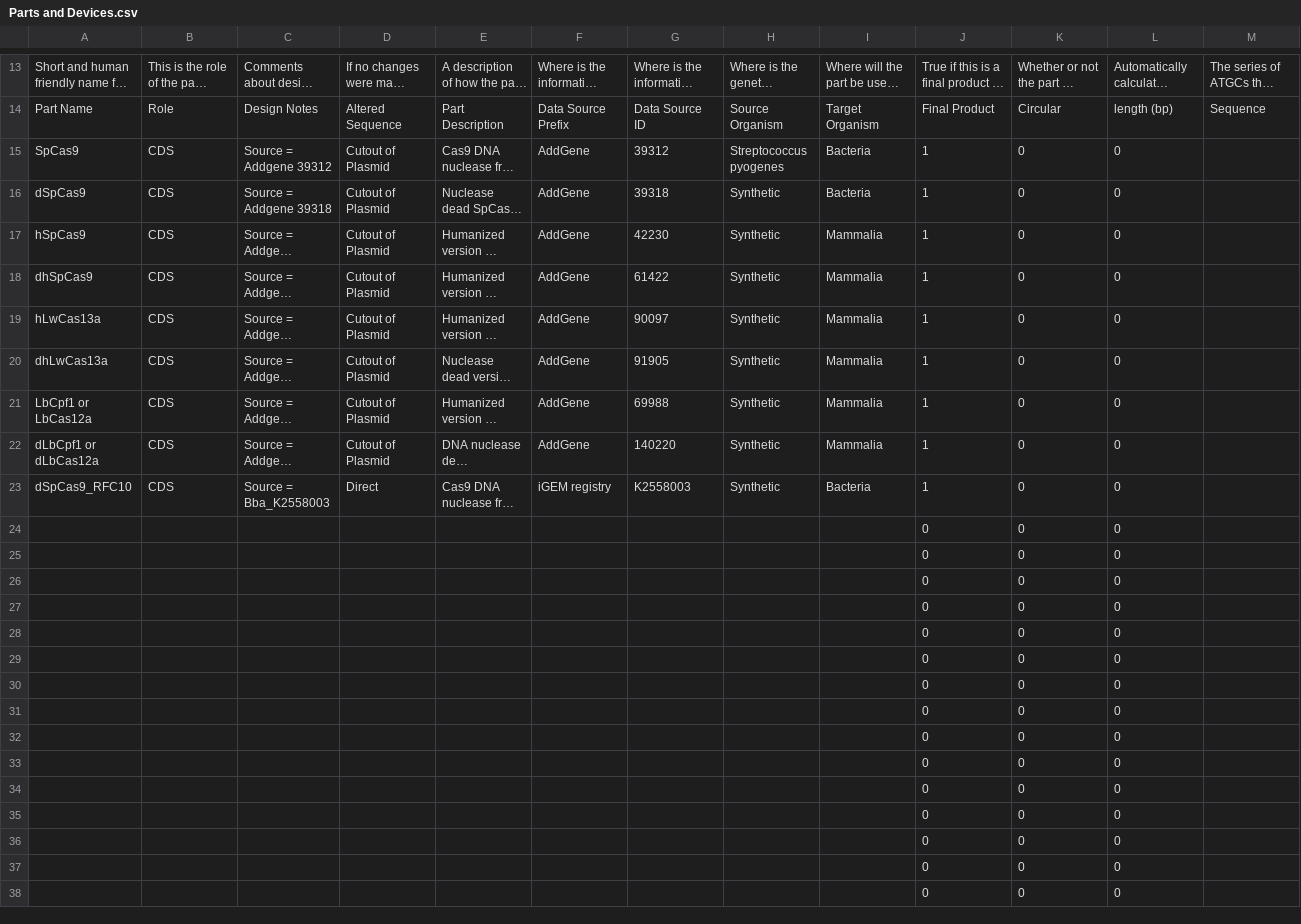
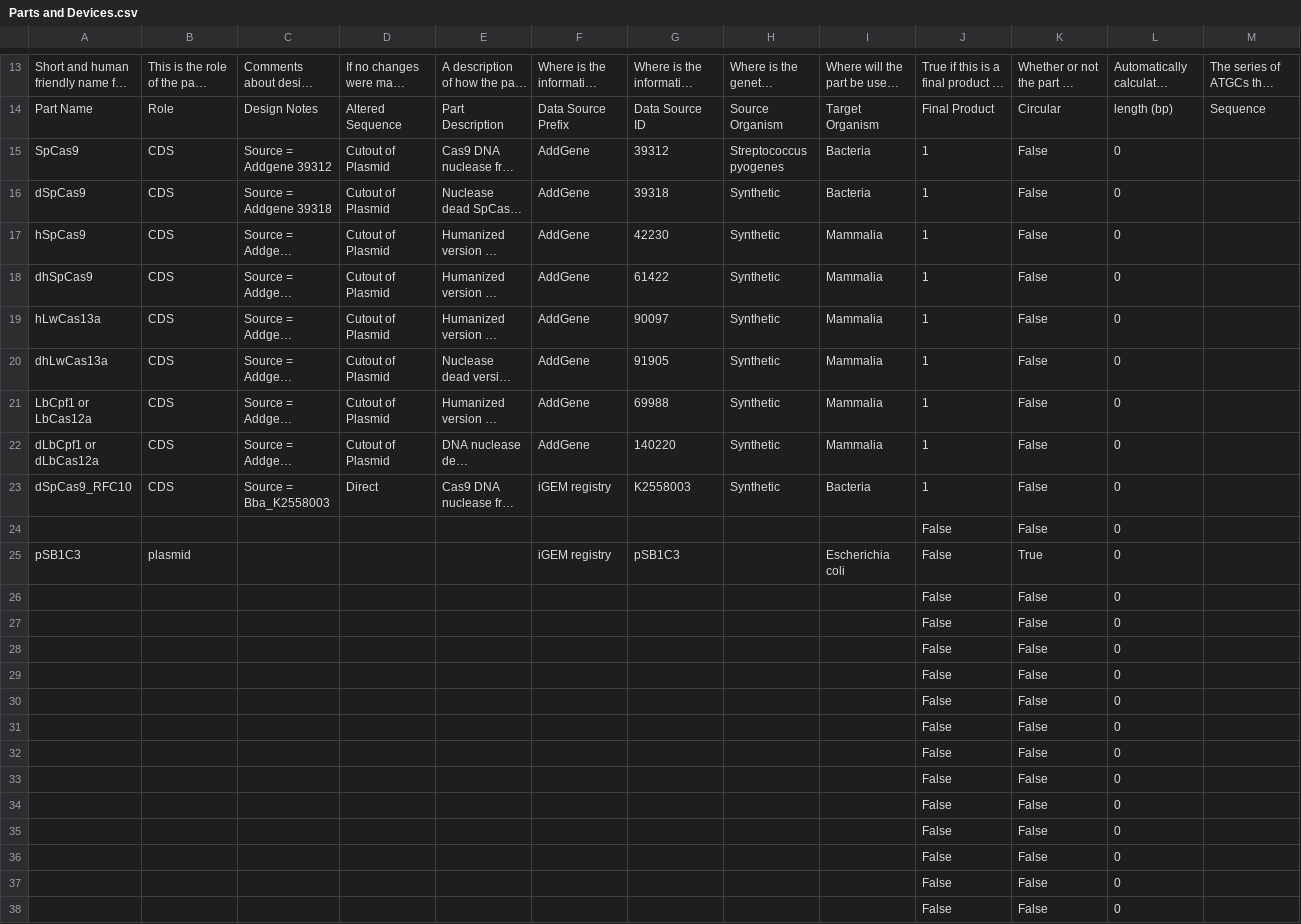
Before and after one commit to iGEM-Engineering/iGEM-distribution, a CSV file: CRISPR-Cas/views/Parts and Devices.csv, drawn as a sheet; only a part is shown, gaps mark what is left out; long unchanged cells end in …; removed rows and columns are numbered as before the commit, all else as after; the diff covers the shown part only; the diff names each change by its address in the sheet, - before the commit and + after, or states it on an @@ line.

```diff
--- a/CRISPR-Cas/views/Parts and Devices.csv
+++ b/CRISPR-Cas/views/Parts and Devices.csv
-K15:K23: 0
+K15:K23: False
-row 24:  |  |  |  |  |  |  |  |  | 0 | 0 | 0
-row 25:  |  |  |  |  |  |  |  |  | 0 | 0 | 0
-row 26:  |  |  |  |  |  |  |  |  | 0 | 0 | 0
-row 27:  |  |  |  |  |  |  |  |  | 0 | 0 | 0
-row 28:  |  |  |  |  |  |  |  |  | 0 | 0 | 0
-row 29:  |  |  |  |  |  |  |  |  | 0 | 0 | 0
-row 30:  |  |  |  |  |  |  |  |  | 0 | 0 | 0
-row 31:  |  |  |  |  |  |  |  |  | 0 | 0 | 0
-row 32:  |  |  |  |  |  |  |  |  | 0 | 0 | 0
-row 33:  |  |  |  |  |  |  |  |  | 0 | 0 | 0
-row 34:  |  |  |  |  |  |  |  |  | 0 | 0 | 0
-row 35:  |  |  |  |  |  |  |  |  | 0 | 0 | 0
-row 36:  |  |  |  |  |  |  |  |  | 0 | 0 | 0
-row 37:  |  |  |  |  |  |  |  |  | 0 | 0 | 0
-row 38:  |  |  |  |  |  |  |  |  | 0 | 0 | 0
+row 24:  |  |  |  |  |  |  |  |  | False | False | 0
+row 25: pSB1C3 | plasmid |  |  |  | iGEM registry | pSB1C3 |  | Escherichia coli | False | True | 0
+row 26:  |  |  |  |  |  |  |  |  | False | False | 0
+row 27:  |  |  |  |  |  |  |  |  | False | False | 0
+row 28:  |  |  |  |  |  |  |  |  | False | False | 0
+row 29:  |  |  |  |  |  |  |  |  | False | False | 0
+row 30:  |  |  |  |  |  |  |  |  | False | False | 0
+row 31:  |  |  |  |  |  |  |  |  | False | False | 0
+row 32:  |  |  |  |  |  |  |  |  | False | False | 0
+row 33:  |  |  |  |  |  |  |  |  | False | False | 0
+row 34:  |  |  |  |  |  |  |  |  | False | False | 0
+row 35:  |  |  |  |  |  |  |  |  | False | False | 0
+row 36:  |  |  |  |  |  |  |  |  | False | False | 0
+row 37:  |  |  |  |  |  |  |  |  | False | False | 0
+row 38:  |  |  |  |  |  |  |  |  | False | False | 0
```
Also changed, not shown: 4 edited cells elsewhere in this file, 1 other file.
